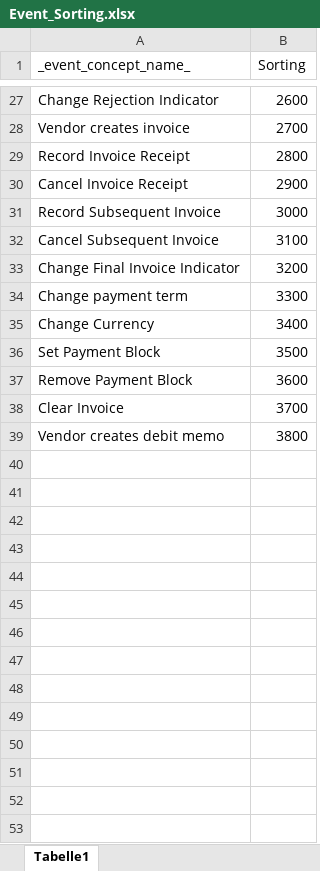
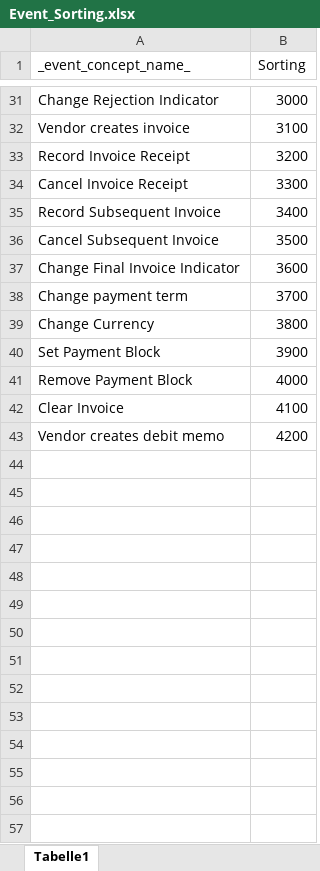
Before and after one commit to Vincentxyz/BPI_Challenge_2019, an Excel workbook: Sorting/Event_Sorting.xlsx, sheet Tabelle1, drawn as a sheet; only a part is shown, gaps mark what is left out; values as stored, in another font and other column widths than the file's, no borders; removed rows and columns are numbered as before the commit, all else as after; the diff covers the shown part only; the diff names each change by its address in the sheet, - before the commit and + after, or states it on an @@ line.

Commit message:
Update of Event Sorting and Addition of General Log View

```diff
--- a/Sorting/Event_Sorting.xlsx (sheet Tabelle1)
+++ b/Sorting/Event_Sorting.xlsx (sheet Tabelle1)
-B31 (Sorting): 2600
+B31 (Sorting): 3000
-B32 (Sorting): 2700
+B32 (Sorting): 3100
-B33 (Sorting): 2800
+B33 (Sorting): 3200
-B34 (Sorting): 2900
+B34 (Sorting): 3300
-B35 (Sorting): 3000
+B35 (Sorting): 3400
-B36 (Sorting): 3100
+B36 (Sorting): 3500
-B37 (Sorting): 3200
+B37 (Sorting): 3600
-B38 (Sorting): 3300
+B38 (Sorting): 3700
-B39 (Sorting): 3400
+B39 (Sorting): 3800
-B40 (Sorting): 3500
+B40 (Sorting): 3900
-B41 (Sorting): 3600
+B41 (Sorting): 4000
-B42 (Sorting): 3700
+B42 (Sorting): 4100
-B43 (Sorting): 3800
+B43 (Sorting): 4200
-row 40: (empty)
-row 41: (empty)
-row 42: (empty)
-row 43: (empty)
-row 44: (empty)
-row 45: (empty)
-row 46: (empty)
-row 47: (empty)
-row 48: (empty)
-row 49: (empty)
-row 50: (empty)
-row 51: (empty)
-row 52: (empty)
-row 53: (empty)
```
Also changed, not shown: 4 added rows, 13 removed rows and 23 edited cells elsewhere in this sheet, 3 other files.
